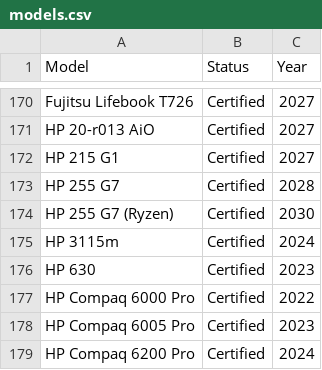
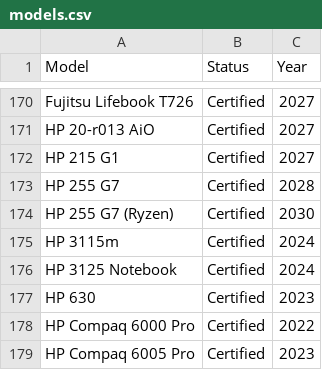
Before and after one commit to fclairamb/chrome-os-flex-models-list, a CSV file: models.csv, drawn as a sheet; only a part is shown, gaps mark what is left out; the shorter side is filled out with more unchanged rows.

```diff
--- a/models.csv
+++ b/models.csv
@@ -175,2 +175,3 @@ HP 255 G7 (Ryzen),Certified,2030
 HP 3115m,Certified,2024
+HP 3125 Notebook,Certified,2024
 HP 630,Certified,2023
```
Also changed, not shown: 1 other file.
